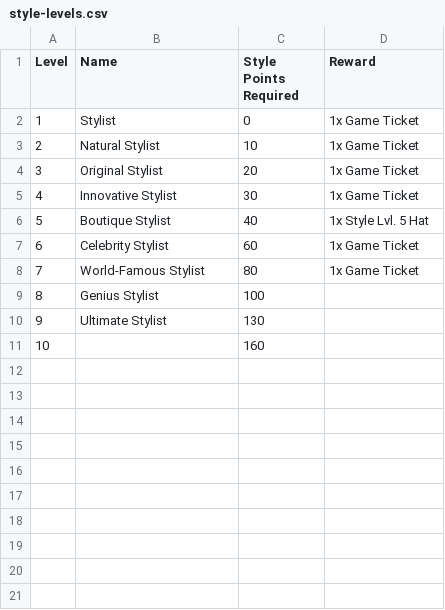
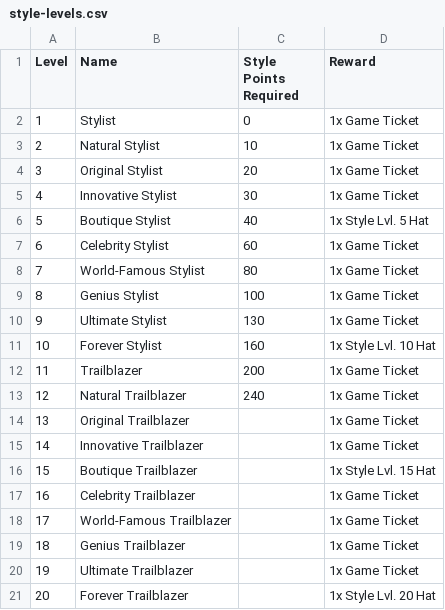
Before and after one commit to cncplyr/datasets-games, a CSV file: android/miitomo/style-levels.csv, drawn as a sheet.

Commit message:
Update Miitomo, add miitomo daily shop

```diff
--- a/android/miitomo/style-levels.csv
+++ b/android/miitomo/style-levels.csv
@@ -8,4 +8,14 @@ Level,Name,Style Points Required,Reward
 7,World-Famous Stylist,80,1x Game Ticket
-8,Genius Stylist,100,
-9,Ultimate Stylist,130,
-10,,160,
+8,Genius Stylist,100,1x Game Ticket
+9,Ultimate Stylist,130,1x Game Ticket
+10,Forever Stylist,160,1x Style Lvl. 10 Hat
+11,Trailblazer,200,1x Game Ticket
+12,Natural Trailblazer,240,1x Game Ticket
+13,Original Trailblazer,,1x Game Ticket
+14,Innovative Trailblazer,,1x Game Ticket
+15,Boutique Trailblazer,,1x Style Lvl. 15 Hat
+16,Celebrity Trailblazer,,1x Game Ticket
+17,World-Famous Trailblazer,,1x Game Ticket
+18,Genius Trailblazer,,1x Game Ticket
+19,Ultimate Trailblazer,,1x Game Ticket
+20,Forever Trailblazer,,1x Style Lvl. 20 Hat
```
Also changed, not shown: 2 other files.
